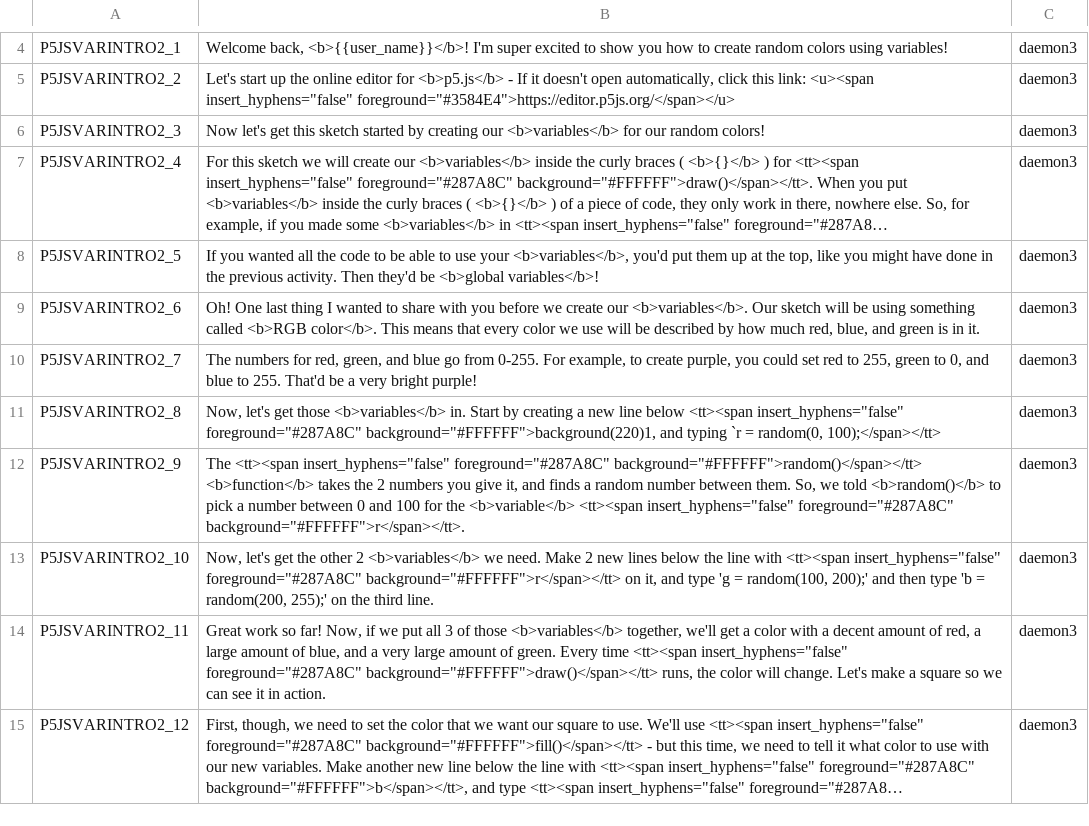
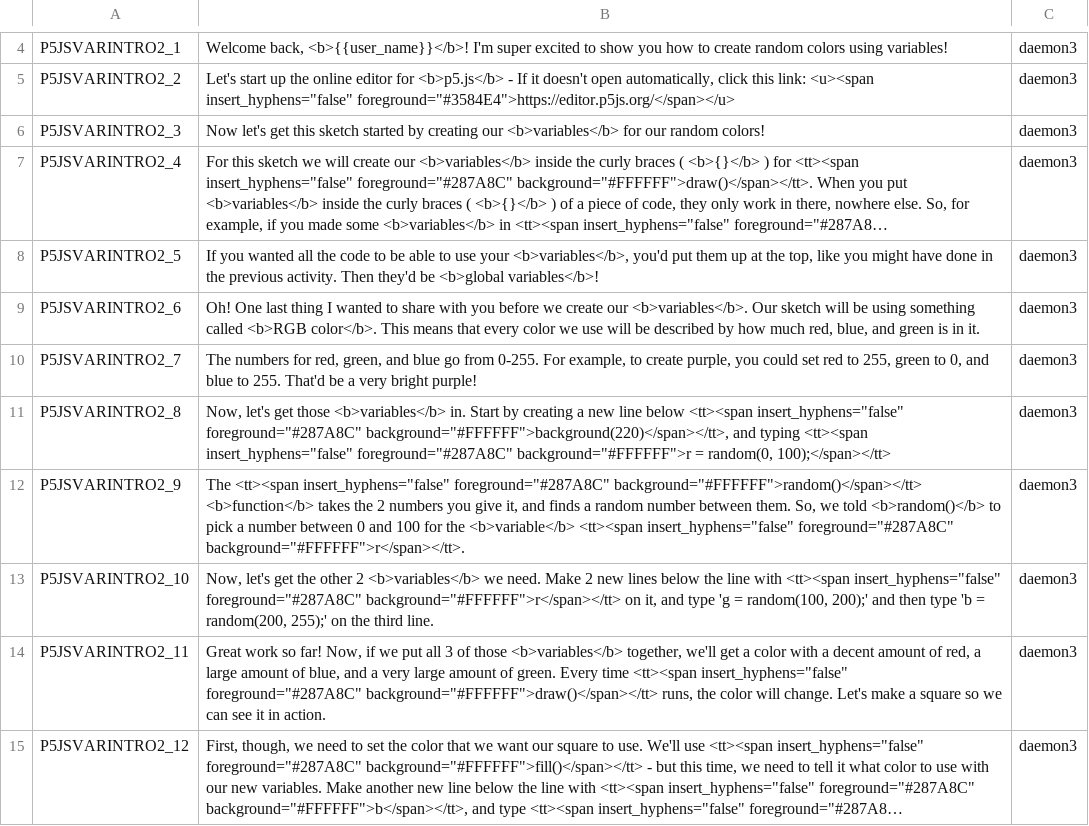
Before and after one commit to endlessm/clubhouse, a CSV file: data/quests_strings/p5jsvarintro2.csv, drawn as a sheet; only a part is shown, gaps mark what is left out; long unchanged cells end in ….

Commit message:
data: Update quests strings CSV
From sheets: all.

Quests requested for import: p5jsvarintro2.

```diff
--- a/data/quests_strings/p5jsvarintro2.csv
+++ b/data/quests_strings/p5jsvarintro2.csv
@@ -12,3 +12,3 @@ P5JSVARINTRO2_6,"Oh! One last thing I wanted to share with you before we create
 P5JSVARINTRO2_7,"The numbers for red, green, and blue go from 0-255. For example, to create purple, you could set red to 255, green to 0, and blue to 255. That'd be a very bright purple!",daemon3,,,
-P5JSVARINTRO2_8,"Now, let's get those <b>variables</b> in. Start by creating a new line below <tt><span insert_hyphens=""false"" foreground=""#287A8C"" background=""#FFFFFF"">background(220)1, and typing `r = random(0, 100);</span></tt>",daemon3,,,
+P5JSVARINTRO2_8,"Now, let's get those <b>variables</b> in. Start by creating a new line below <tt><span insert_hyphens=""false"" foreground=""#287A8C"" background=""#FFFFFF"">background(220)</span></tt>, and typing <tt><span insert_hyphens=""false"" foreground=""#287A8C"" background=""#FFFFFF"">r = random(0, 100);</span></tt>",daemon3,,,
 P5JSVARINTRO2_9,"The <tt><span insert_hyphens=""false"" foreground=""#287A8C"" background=""#FFFFFF"">random()</span></tt> <b>function</b> takes the 2 numbers you give it, and finds a random number between them. So, we told <b>random()</b> to pick a number between 0 and 100 for the <b>variable</b> <tt><span insert_hyphens=""false"" foreground=""#287A8C"" background=""#FFFFFF"">r</span></tt>.",daemon3,,,
```
